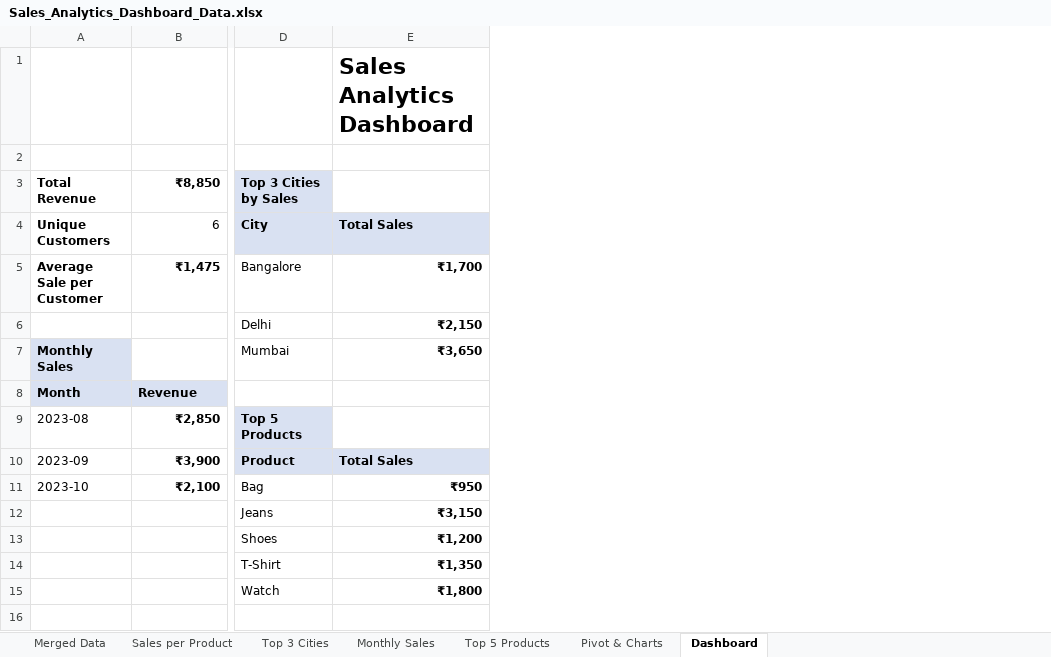
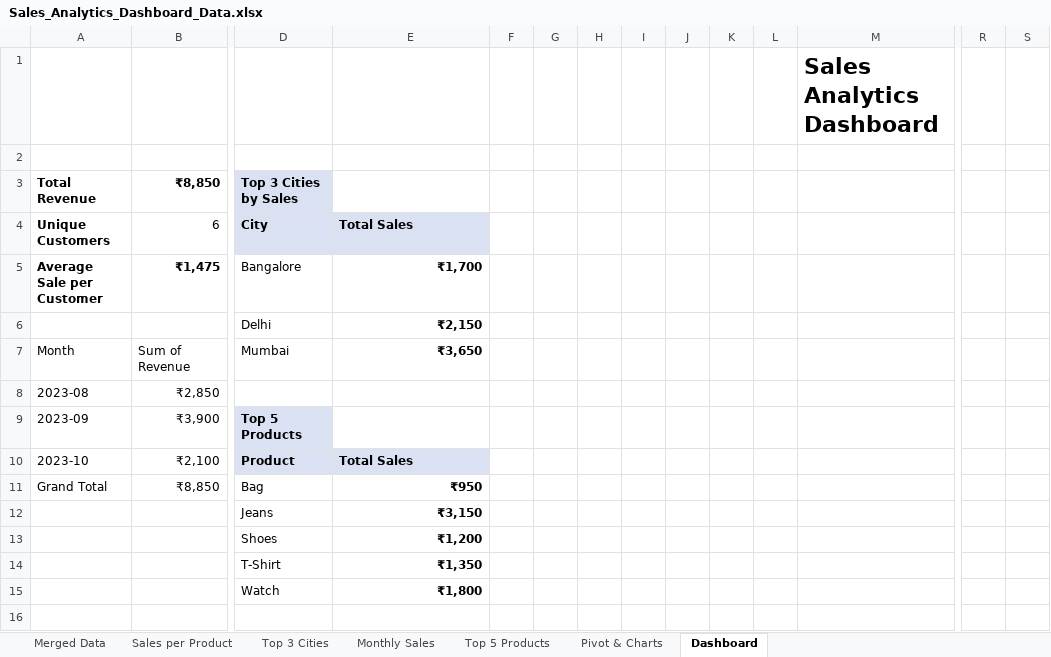
Before and after one commit to cassiuscolaco/Data-Analytics---Customer-Sales-Sprint, an Excel workbook: Sales_Analytics_Dashboard_Data.xlsx, sheet Dashboard, drawn as a sheet; only a part is shown, gaps mark what is left out; values as stored, in another font and other column widths than the file's, no borders; charts and pictures not drawn; removed rows and columns are numbered as before the commit, all else as after; rows hold the shown columns only; the diff covers the shown part only; the diff names each change by its address in the sheet, - before the commit and + after, or states it on an @@ line.

Commit message:
Add files via upload

```diff
--- a/Sales_Analytics_Dashboard_Data.xlsx (sheet Dashboard)
+++ b/Sales_Analytics_Dashboard_Data.xlsx (sheet Dashboard)
+column F, empty
+column G, empty
+column H, empty
+column I, empty
+column J, empty
+column K, empty
+column L, empty
+column M, row 1: Sales Analytics Dashboard
+column R, empty
+column S, empty
-E1: Sales Analytics Dashboard
+E1: (empty)
-A7: Monthly Sales
+A7: Month
@@ A7 bold: on → off, fill: #D9E1F2 → none @@
-B7: (empty)
+B7: Sum of Revenue
-row 8: Month | Revenue
-B8:B10 bold: on
+B8:B10 bold: off
-D8: Top 5 Products
+D8: (empty)
-D8 fill: #D9E1F2
+D8 fill: none
-D9: Product
+D9: Top 5 Products
-E9: Total Sales
+E9: (empty)
-E9 fill: #D9E1F2
+E9 fill: none
-D10: Bag
+D10: Product
-D10:E10 fill: none
+D10:E10 fill: #D9E1F2
-D10 bold: off
+D10 bold: on
-E10: ₹950
+E10: Total Sales
+row 11: Grand Total | ₹8,850 | Bag | ₹950
+row 16: (empty)
```
Also changed, not shown: 10 added rows and 4 added columns elsewhere in this sheet, charts or pictures.
